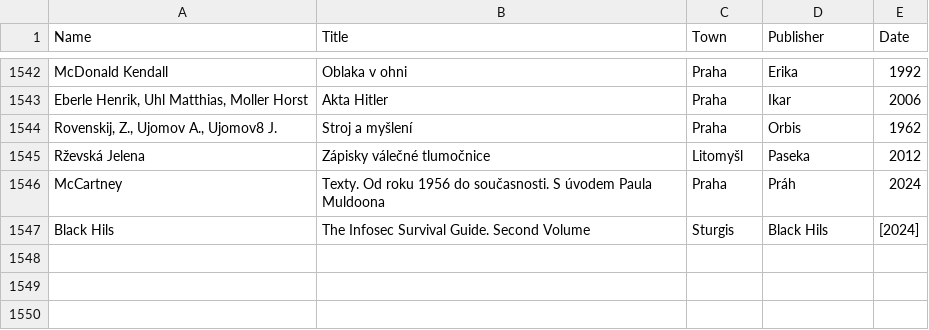
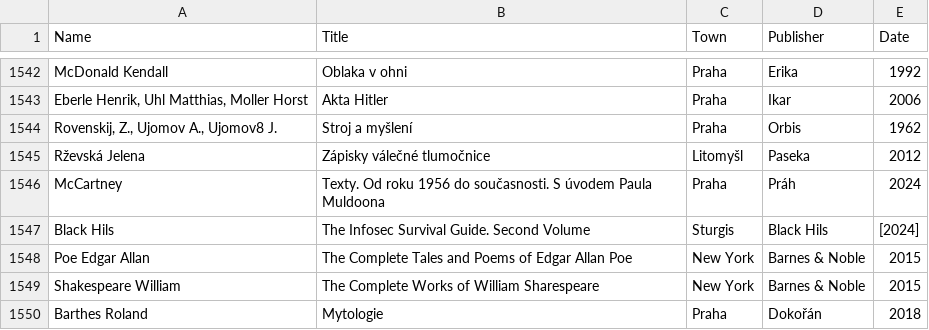
Before and after one commit to adrianbiro/personal_list_of_books, a CSV file: literatura.csv, drawn as a sheet; only a part is shown, gaps mark what is left out; the diff names each change by its address in the sheet, - before the commit and + after, or states it on an @@ line.

Commit message:
small fixes

```diff
--- a/literatura.csv
+++ b/literatura.csv
+row 1548: Poe Edgar Allan | The Complete Tales and Poems of Edgar Allan Poe | New York | Barnes & Noble | 2015
+row 1549: Shakespeare William | The Complete Works of William Sharespeare | New York | Barnes & Noble | 2015
+row 1550: Barthes Roland | Mytologie | Praha | Dokořán | 2018
```
